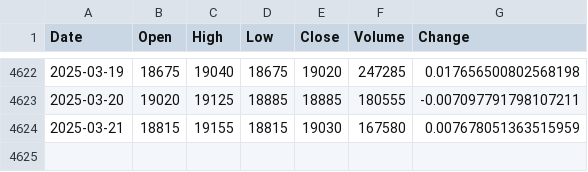
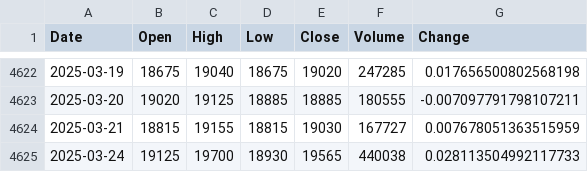
Before and after one commit to ha-nyang-95/DB_HW, a CSV file: 관통_데이터분석_시각화/prac/automobile.csv, drawn as a sheet; only a part is shown, gaps mark what is left out.

```diff
--- a/관통_데이터분석_시각화/prac/automobile.csv
+++ b/관통_데이터분석_시각화/prac/automobile.csv
@@ -4623,2 +4623,3 @@ Date,Open,High,Low,Close,Volume,Change
 2025-03-20,19020,19125,18885,18885,180555,-0.007097791798107211
-2025-03-21,18815,19155,18815,19030,167580,0.007678051363515959
+2025-03-21,18815,19155,18815,19030,167727,0.007678051363515959
+2025-03-24,19125,19700,18930,19565,440038,0.028113504992117733
```
Also changed, not shown: 관통_데이터분석_시각화/prac/bank.csv, 관통_데이터분석_시각화/prac/energy.csv, 3 other files.
